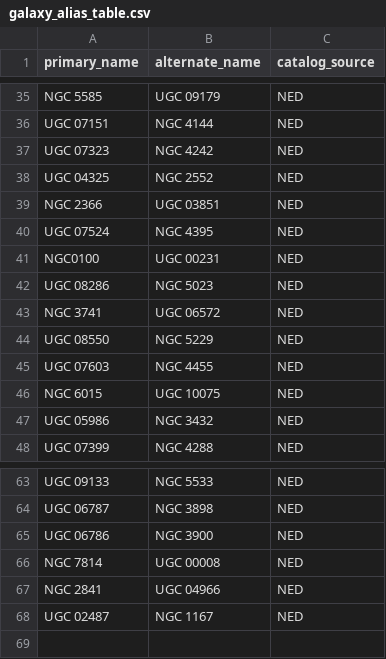
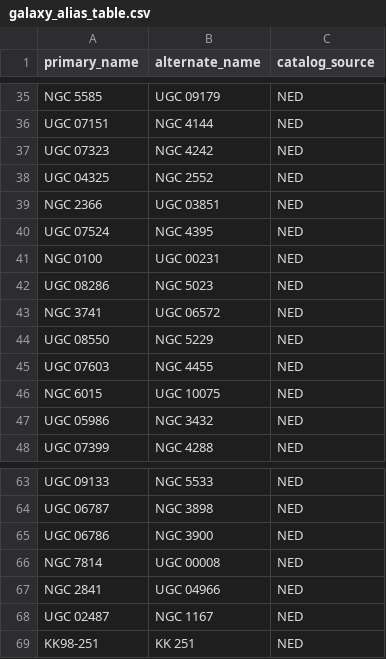
Before and after one commit to mcgintyl/hermes-verification, a CSV file: docs/galaxy_alias_table.csv, drawn as a sheet; only a part is shown, gaps mark what is left out.

```diff
--- a/docs/galaxy_alias_table.csv
+++ b/docs/galaxy_alias_table.csv
@@ -40,3 +40,3 @@ NGC 2366,UGC 03851,NED
 UGC 07524,NGC 4395,NED
-NGC0100,UGC 00231,NED
+NGC 0100,UGC 00231,NED
 UGC 08286,NGC 5023,NED
@@ -68 +68,2 @@ NGC 2841,UGC 04966,NED
 UGC 02487,NGC 1167,NED
+KK98-251,KK 251,NED
```
Also changed, not shown: docs/galaxy_age_method_index.csv, paper1/Hermes_ConfigG_PerGalaxy_133_Export.csv, 1 other file.
